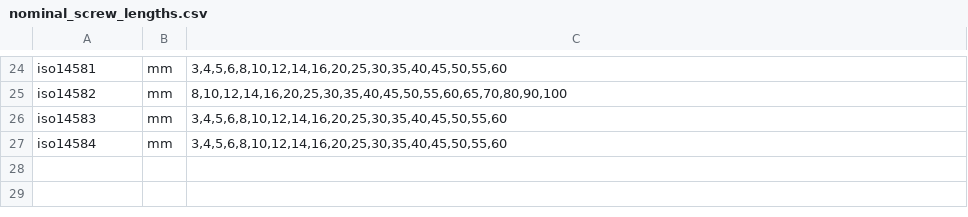
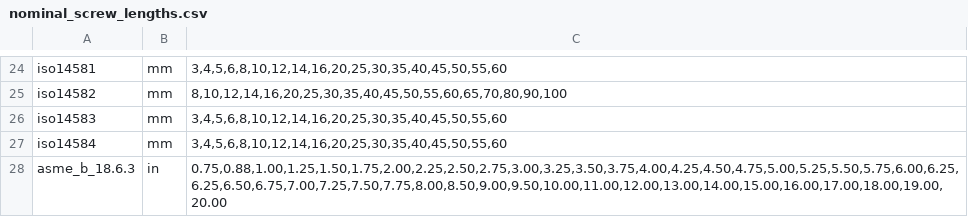
Before and after one commit to gumyr/bd_warehouse, a CSV file: src/bd_warehouse/data/nominal_screw_lengths.csv, drawn as a sheet; only a part is shown, gaps mark what is left out; the diff names each change by its address in the sheet, - before the commit and + after, or states it on an @@ line.

Commit message:
Fixed imperial PanHeadScrew lengths

```diff
--- a/src/bd_warehouse/data/nominal_screw_lengths.csv
+++ b/src/bd_warehouse/data/nominal_screw_lengths.csv
+row 28: asme_b_18.6.3 | in | 0.75,0.88,1.00,1.25,1.50,1.75,2.00,2.25,2.50,2.75,3.00,3.25,3.50,3.75,4.00,4.25,4.50,4.75,5.00,5.25,5.50,5.75,6.00,6.25,6.25,6.50,6.75,7.00,7.25,7.50,7.75,8.00,8.50,9.00,9.50,10.00,11.00,12.00,13.00,14.00,15.00,16.00,17.00,18.00,19.00,20.00
```
Also changed, not shown: src/bd_warehouse/data/pan_head_parameters.csv, 1 other file.
